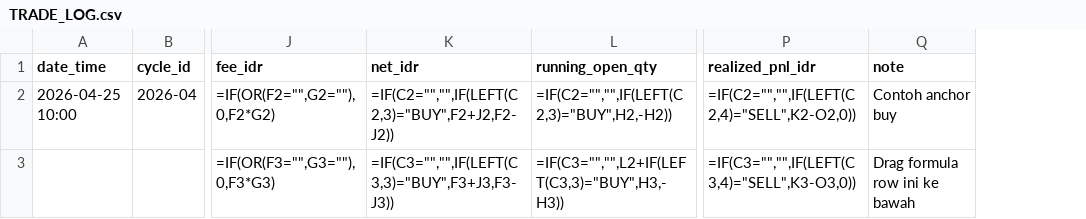
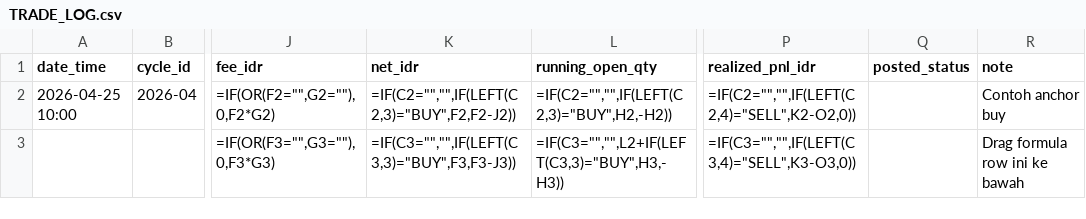
Before and after one commit to maskalsaintek/n8n-finance, a CSV file: spreadsheet-template/TRADE_LOG.csv, drawn as a sheet; only a part is shown, gaps mark what is left out; the diff names each change by its address in the sheet, - before the commit and + after, or states it on an @@ line.

```diff
--- a/spreadsheet-template/TRADE_LOG.csv
+++ b/spreadsheet-template/TRADE_LOG.csv
+column Q (posted_status), empty
-K2 (net_idr): =IF(C2="","",IF(LEFT(C2,3)="BUY",F2+J2,F2-J2))
+K2 (net_idr): =IF(C2="","",IF(LEFT(C2,3)="BUY",F2,F2-J2))
-K3 (net_idr): =IF(C3="","",IF(LEFT(C3,3)="BUY",F3+J3,F3-J3))
+K3 (net_idr): =IF(C3="","",IF(LEFT(C3,3)="BUY",F3,F3-J3))
```
Also changed, not shown: spreadsheet-template/DASHBOARD.csv, spreadsheet-template/SETTINGS.csv, 9 other files.
